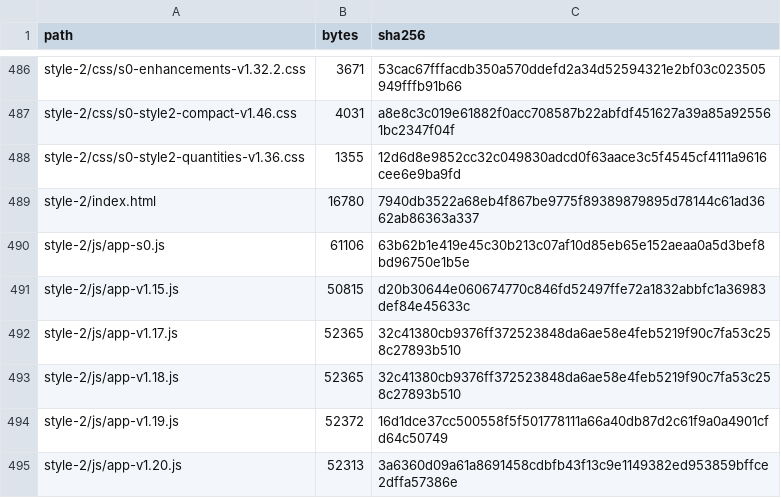
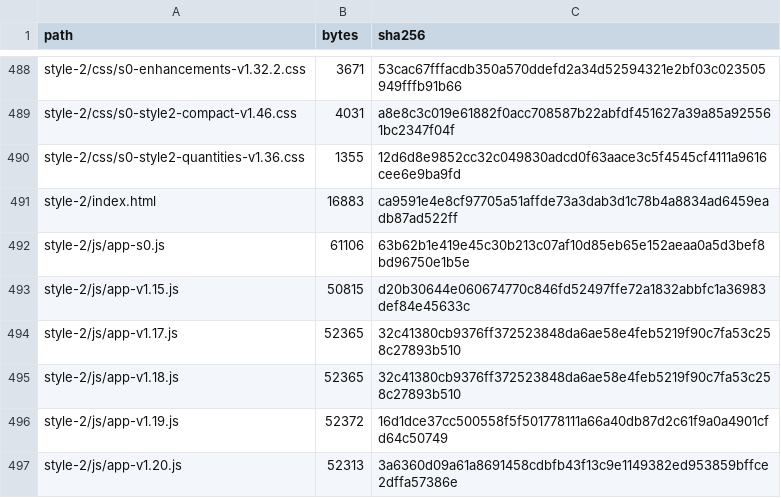
Before and after one commit to GrandisLegacyTCG/Grandis-Legacy-Website, a CSV file: FILE_MANIFEST_SHA256.csv, drawn as a sheet; only a part is shown, gaps mark what is left out; the diff covers the shown part only.

```diff
--- a/FILE_MANIFEST_SHA256.csv
+++ b/FILE_MANIFEST_SHA256.csv
@@ -488,3 +490,3 @@ style-2/css/s0-style2-compact-v1.46.css,4031,a8e8c3c019e61882f0acc708587b22abfdf
 style-2/css/s0-style2-quantities-v1.36.css,1355,12d6d8e9852cc32c049830adcd0f63aace3c5f4545cf4111a9616cee6e9ba9fd
-style-2/index.html,16780,7940db3522a68eb4f867be9775f89389879895d78144c61ad3662ab86363a337
+style-2/index.html,16883,ca9591e4e8cf97705a51affde73a3dab3d1c78b4a8834ad6459eadb87ad522ff
 style-2/js/app-s0.js,61106,63b62b1e419e45c30b213c07af10d85eb65e152aeaa0a5d3bef8bd96750e1b5e
```
Also changed, not shown: 2 added rows and 6 edited cells elsewhere in this file, 6 other files.
